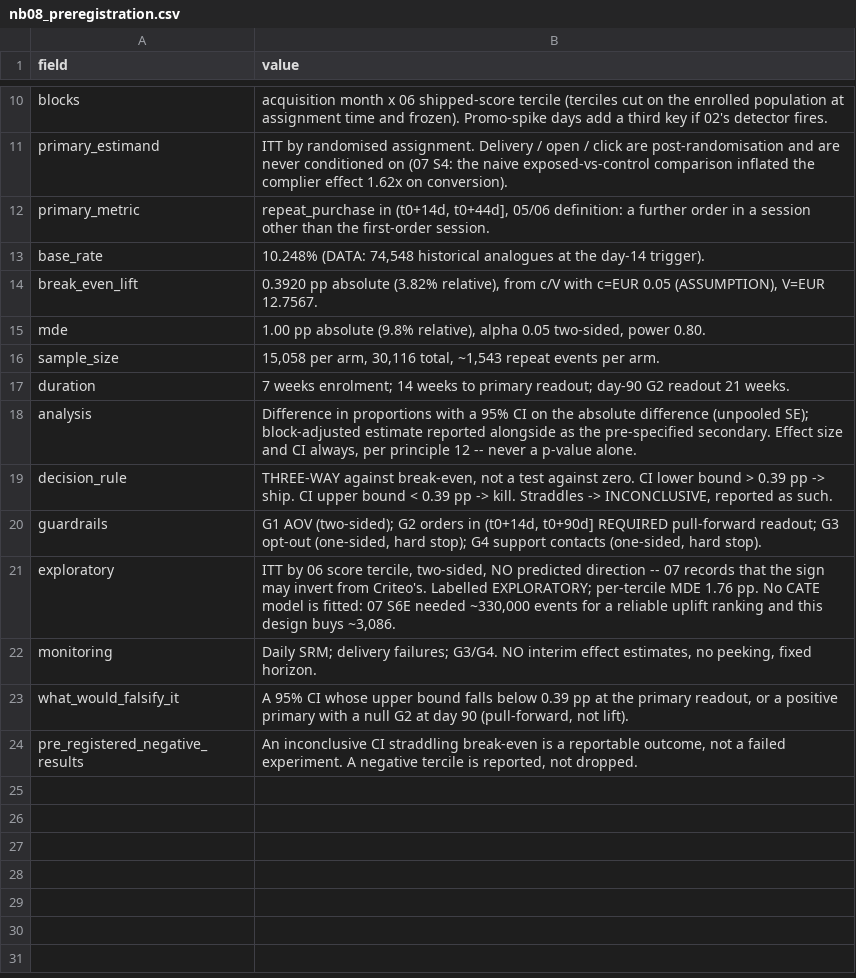
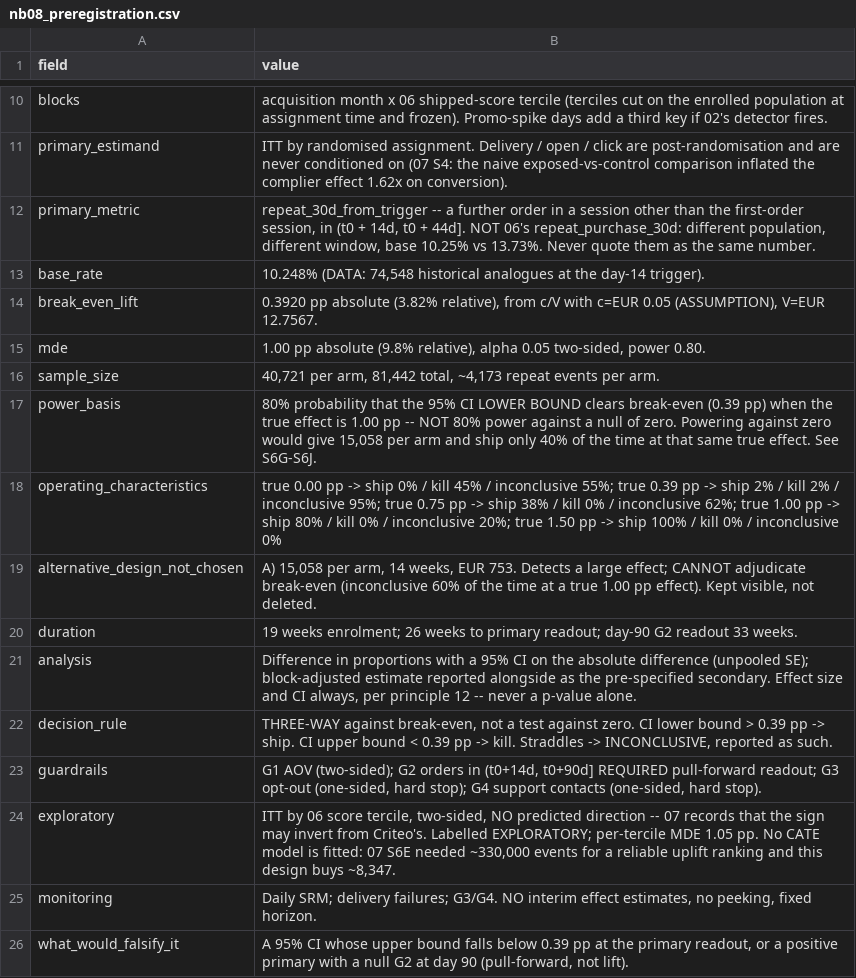
Before and after one commit to Harsh-jain12/eternal-product-analytics, a CSV file: outputs/tables/nb08_preregistration.csv, drawn as a sheet; only a part is shown, gaps mark what is left out; the shorter side is filled out with more unchanged rows.

```diff
--- a/outputs/tables/nb08_preregistration.csv
+++ b/outputs/tables/nb08_preregistration.csv
@@ -11,3 +11,3 @@ blocks,acquisition month x 06 shipped-score tercile (terciles cut on the enrolle
 primary_estimand,ITT by randomised assignment. Delivery / open / click are post-randomisation and are never conditioned on (07 S4: the naive exposed-vs-control comparison inflated the complier effect 1.62x on conversion).
-primary_metric,"repeat_purchase in (t0+14d, t0+44d], 05/06 definition: a further order in a session other than the first-order session."
+primary_metric,"repeat_30d_from_trigger -- a further order in a session other than the first-order session, in (t0 + 14d, t0 + 44d]. NOT 06's repeat_purchase_30d: different population, different window, base 10.25% vs 13.73%. Never quote them as the same number."
 base_rate,"10.248% (DATA: 74,548 historical analogues at the day-14 trigger)."
@@ -15,4 +15,7 @@ break_even_lift,"0.3920 pp absolute (3.82% relative), from c/V with c=EUR 0.05 (
 mde,"1.00 pp absolute (9.8% relative), alpha 0.05 two-sided, power 0.80."
-sample_size,"15,058 per arm, 30,116 total, ~1,543 repeat events per arm."
-duration,7 weeks enrolment; 14 weeks to primary readout; day-90 G2 readout 21 weeks.
+sample_size,"40,721 per arm, 81,442 total, ~4,173 repeat events per arm."
+power_basis,"80% probability that the 95% CI LOWER BOUND clears break-even (0.39 pp) when the true effect is 1.00 pp -- NOT 80% power against a null of zero. Powering against zero would give 15,058 per arm and ship only 40% of the time at that same true effect. See S6G-S6J."
+operating_characteristics,true 0.00 pp -> ship 0% / kill 45% / inconclusive 55%; true 0.39 pp -> ship 2% / kill 2% / inconclusive 95%; true 0.75 pp -> ship 38% / kill 0% / inconclusive 62%; true 1.00 pp -> ship 80% / kill 0% / inconclusive 20%; true 1.50 pp -> ship 100% / kill 0% / inconclusive 0%
+alternative_design_not_chosen,"A) 15,058 per arm, 14 weeks, EUR 753. Detects a large effect; CANNOT adjudicate break-even (inconclusive 60% of the time at a true 1.00 pp effect). Kept visible, not deleted."
+duration,19 weeks enrolment; 26 weeks to primary readout; day-90 G2 readout 33 weeks.
 analysis,"Difference in proportions with a 95% CI on the absolute difference (unpooled SE); block-adjusted estimate reported alongside as the pre-specified secondary. Effect size and CI always, per principle 12 -- never a p-value alone."
@@ -20,3 +23,3 @@ decision_rule,"THREE-WAY against break-even, not a test against zero. CI lower b
 guardrails,"G1 AOV (two-sided); G2 orders in (t0+14d, t0+90d] REQUIRED pull-forward readout; G3 opt-out (one-sided, hard stop); G4 support contacts (one-sided, hard stop)."
-exploratory,"ITT by 06 score tercile, two-sided, NO predicted direction -- 07 records that the sign may invert from Criteo's. Labelled EXPLORATORY; per-tercile MDE 1.76 pp. No CATE model is fitted: 07 S6E needed ~330,000 events for a reliable uplift ranking and this design buys ~3,086."
+exploratory,"ITT by 06 score tercile, two-sided, NO predicted direction -- 07 records that the sign may invert from Criteo's. Labelled EXPLORATORY; per-tercile MDE 1.05 pp. No CATE model is fitted: 07 S6E needed ~330,000 events for a reliable uplift ranking and this design buys ~8,347."
 monitoring,"Daily SRM; delivery failures; G3/G4. NO interim effect estimates, no peeking, fixed horizon."
```
Also changed, not shown: outputs/tables/nb08_self_verification.csv, 8 other files.
